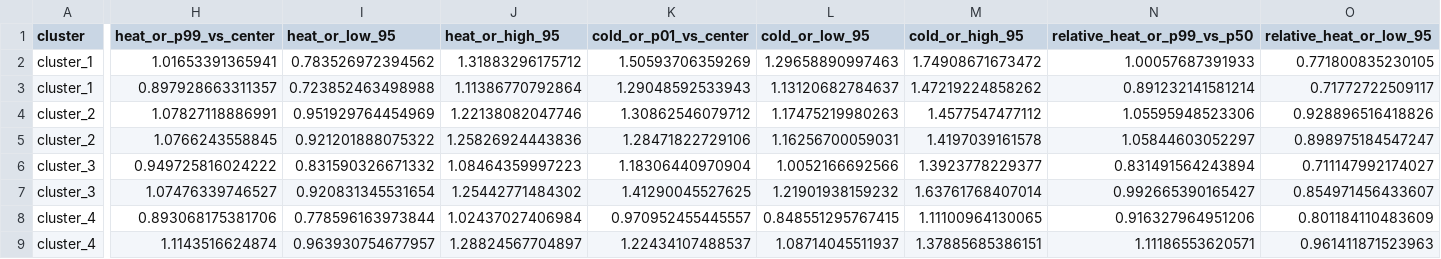
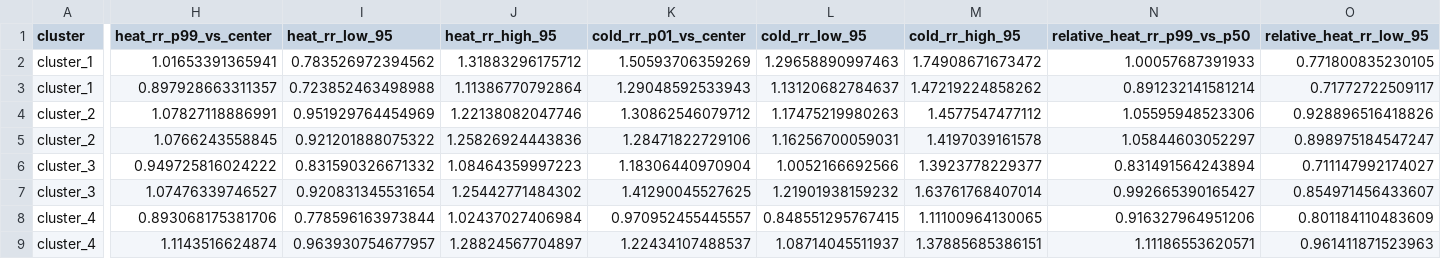
Before and after one commit to Khaleesi0-0/WeatherCKD, a CSV file: results/tables/n18_state_cluster_period_effects.csv, drawn as a sheet; only a part is shown, gaps mark what is left out; the diff covers the shown part only; the diff names each change by its address in the sheet, - before the commit and + after, or states it on an @@ line.

```diff
--- a/results/tables/n18_state_cluster_period_effects.csv
+++ b/results/tables/n18_state_cluster_period_effects.csv
-H1: heat_or_p99_vs_center
+H1: heat_rr_p99_vs_center
-I1: heat_or_low_95
+I1: heat_rr_low_95
-J1: heat_or_high_95
+J1: heat_rr_high_95
-K1: cold_or_p01_vs_center
+K1: cold_rr_p01_vs_center
-L1: cold_or_low_95
+L1: cold_rr_low_95
-M1: cold_or_high_95
+M1: cold_rr_high_95
-N1: relative_heat_or_p99_vs_p50
+N1: relative_heat_rr_p99_vs_p50
-O1: relative_heat_or_low_95
+O1: relative_heat_rr_low_95
```
Also changed, not shown: 4 edited cells elsewhere in this file, results/tables/dlnm_cumulative_rr_percentiles.csv, results/tables/n18_state_cluster_period_curves.csv, 10 other files.
